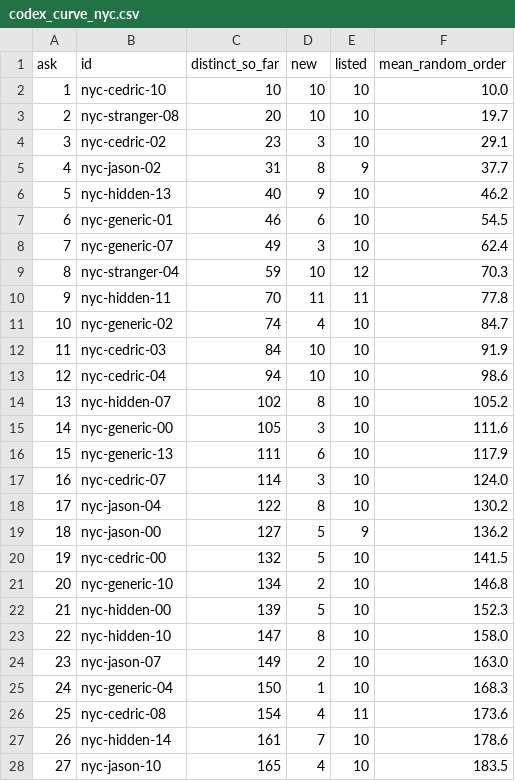
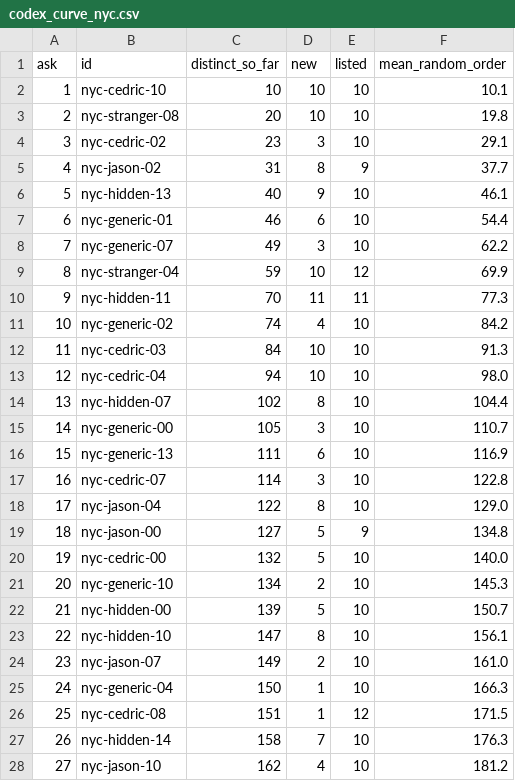
Before and after one commit to mi11ione/unsaid, a CSV file: harness/codex_curve_nyc.csv, drawn as a sheet; only a part is shown; the diff covers the shown part only.

```diff
--- a/harness/codex_curve_nyc.csv
+++ b/harness/codex_curve_nyc.csv
@@ -1,28 +1,28 @@
 ask,id,distinct_so_far,new,listed,mean_random_order
-1,nyc-cedric-10,10,10,10,10.0
-2,nyc-stranger-08,20,10,10,19.7
+1,nyc-cedric-10,10,10,10,10.1
+2,nyc-stranger-08,20,10,10,19.8
 3,nyc-cedric-02,23,3,10,29.1
 4,nyc-jason-02,31,8,9,37.7
-5,nyc-hidden-13,40,9,10,46.2
-6,nyc-generic-01,46,6,10,54.5
-7,nyc-generic-07,49,3,10,62.4
-8,nyc-stranger-04,59,10,12,70.3
-9,nyc-hidden-11,70,11,11,77.8
-10,nyc-generic-02,74,4,10,84.7
-11,nyc-cedric-03,84,10,10,91.9
-12,nyc-cedric-04,94,10,10,98.6
-13,nyc-hidden-07,102,8,10,105.2
-14,nyc-generic-00,105,3,10,111.6
-15,nyc-generic-13,111,6,10,117.9
-16,nyc-cedric-07,114,3,10,124.0
-17,nyc-jason-04,122,8,10,130.2
-18,nyc-jason-00,127,5,9,136.2
-19,nyc-cedric-00,132,5,10,141.5
-20,nyc-generic-10,134,2,10,146.8
-21,nyc-hidden-00,139,5,10,152.3
-22,nyc-hidden-10,147,8,10,158.0
-23,nyc-jason-07,149,2,10,163.0
-24,nyc-generic-04,150,1,10,168.3
-25,nyc-cedric-08,154,4,11,173.6
-26,nyc-hidden-14,161,7,10,178.6
-27,nyc-jason-10,165,4,10,183.5
+5,nyc-hidden-13,40,9,10,46.1
+6,nyc-generic-01,46,6,10,54.4
+7,nyc-generic-07,49,3,10,62.2
+8,nyc-stranger-04,59,10,12,69.9
+9,nyc-hidden-11,70,11,11,77.3
+10,nyc-generic-02,74,4,10,84.2
+11,nyc-cedric-03,84,10,10,91.3
+12,nyc-cedric-04,94,10,10,98.0
+13,nyc-hidden-07,102,8,10,104.4
+14,nyc-generic-00,105,3,10,110.7
+15,nyc-generic-13,111,6,10,116.9
+16,nyc-cedric-07,114,3,10,122.8
+17,nyc-jason-04,122,8,10,129.0
+18,nyc-jason-00,127,5,9,134.8
+19,nyc-cedric-00,132,5,10,140.0
+20,nyc-generic-10,134,2,10,145.3
+21,nyc-hidden-00,139,5,10,150.7
+22,nyc-hidden-10,147,8,10,156.1
+23,nyc-jason-07,149,2,10,161.0
+24,nyc-generic-04,150,1,10,166.3
+25,nyc-cedric-08,151,1,12,171.5
+26,nyc-hidden-14,158,7,10,176.3
+27,nyc-jason-10,162,4,10,181.2
```
Also changed, not shown: 77 edited cells elsewhere in this file, harness/codex_curve_stl.csv, harness/codex_named_nyc.csv, 20 other files.
